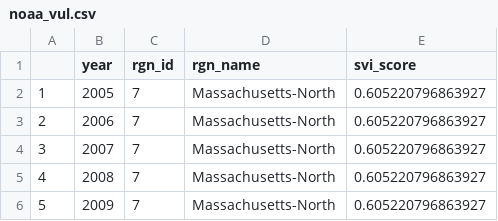
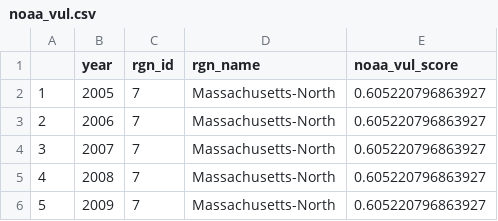
Before and after one commit to OHI-Northeast/ne-prep, a CSV file: prep/resilience/social/data/noaa_vul.csv, drawn as a sheet; only a part is shown.

Commit message:
calculated social res in separate markdown

```diff
--- a/prep/resilience/social/data/noaa_vul.csv
+++ b/prep/resilience/social/data/noaa_vul.csv
@@ -1,2 +1,2 @@
-"","year","rgn_id","rgn_name","svi_score"
+"","year","rgn_id","rgn_name","noaa_vul_score"
 "1",2005,"7","Massachusetts-North",0.605220796863927
```
Also changed, not shown: 4 other files.
